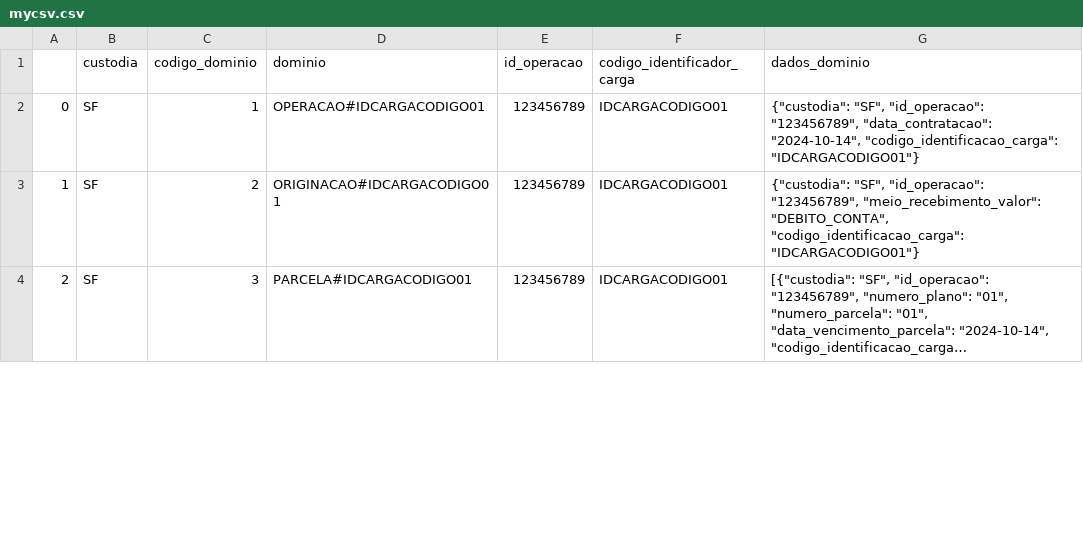
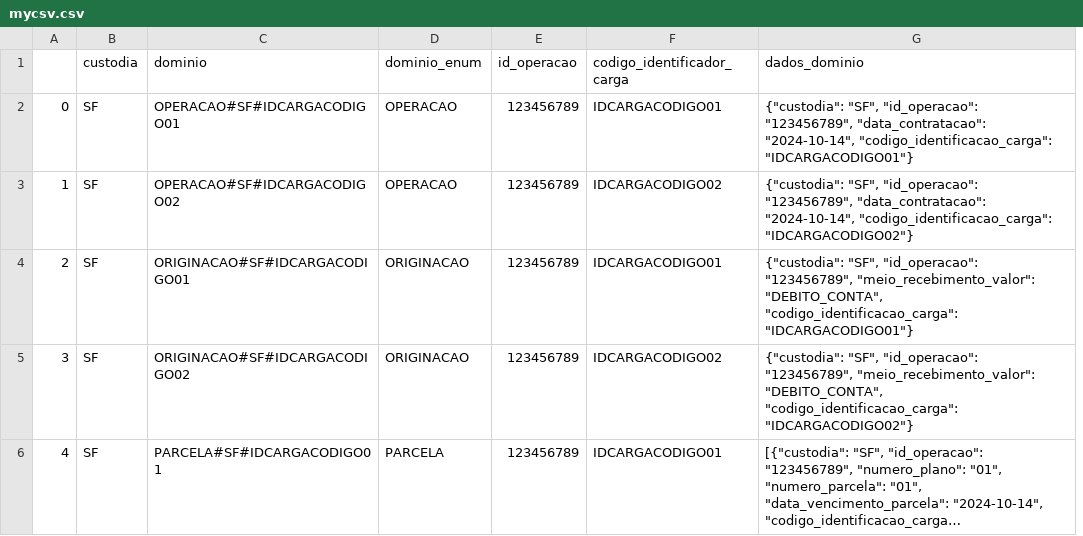
Before and after one commit to joaopedroa/Glue-Job, a CSV file: mycsv.csv, drawn as a sheet; only a part is shown; long unchanged cells end in …; removed rows and columns are numbered as before the commit, all else as after; the diff covers the shown part only; the diff names each change by its address in the sheet, - before the commit and + after, or states it on an @@ line.

Commit message:
[Processando dados de outros dominios] Validando e acrescentando dados_todos_dominios

```diff
--- a/mycsv.csv
+++ b/mycsv.csv
-column C (codigo_dominio), rows 2-4: 1 | 2 | 3
+column D (dominio_enum), row 2: OPERACAO; row 4: ORIGINACAO; row 6: PARCELA
-C2 (dominio): OPERACAO#IDCARGACODIGO01
+C2 (dominio): OPERACAO#SF#IDCARGACODIGO01
+row 3: 1 | SF | OPERACAO#SF#IDCARGACODIGO02 | OPERACAO | 123456789 | IDCARGACODIGO02 | {"custodia": "SF", "id_operacao": "123456789", "data_contratacao": "2024-10-14", "codigo_identificacao_carga": "IDCARGACODIGO02"}
@@ column A renumbered between rows 4 and 10 @@
-C4 (dominio): ORIGINACAO#IDCARGACODIGO01
+C4 (dominio): ORIGINACAO#SF#IDCARGACODIGO01
+row 5: 3 | SF | ORIGINACAO#SF#IDCARGACODIGO02 | ORIGINACAO | 123456789 | IDCARGACODIGO02 | {"custodia": "SF", "id_operacao": "123456789", "meio_recebimento_valor": "DEBITO_CONTA", "codigo_identificacao_carga": "IDCARGACODIGO02"}
-C6 (dominio): PARCELA#IDCARGACODIGO01
+C6 (dominio): PARCELA#SF#IDCARGACODIGO01
```
Also changed, not shown: 3 added rows and 3 edited cells elsewhere in this file, 22 other files.
